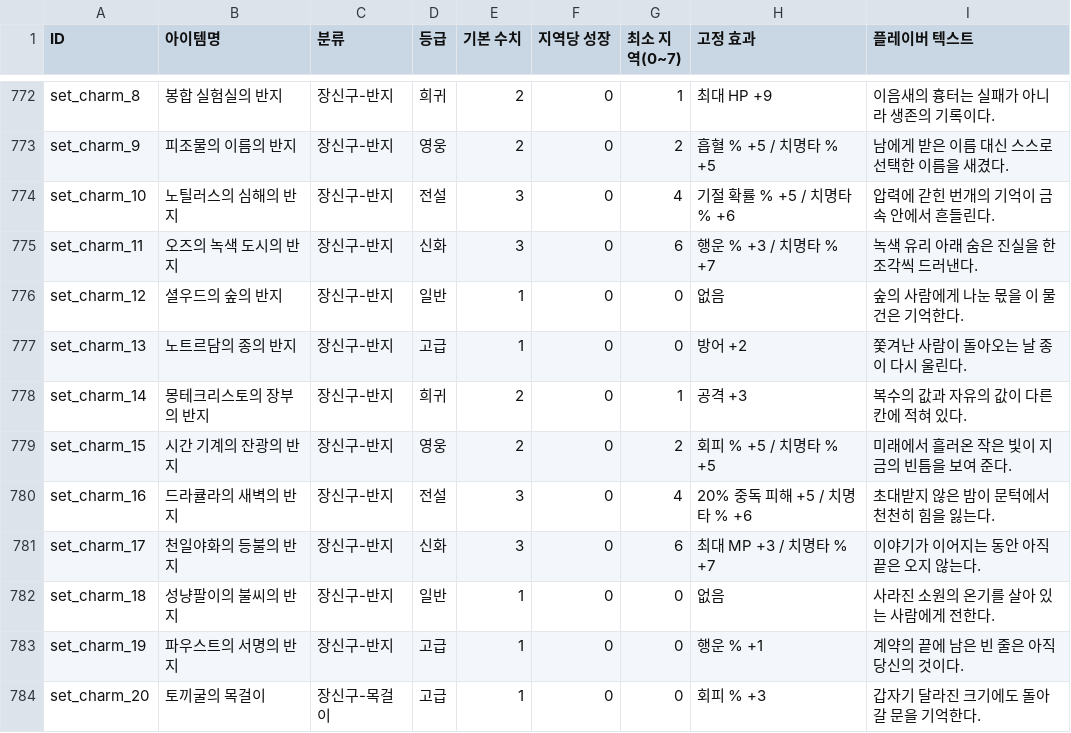
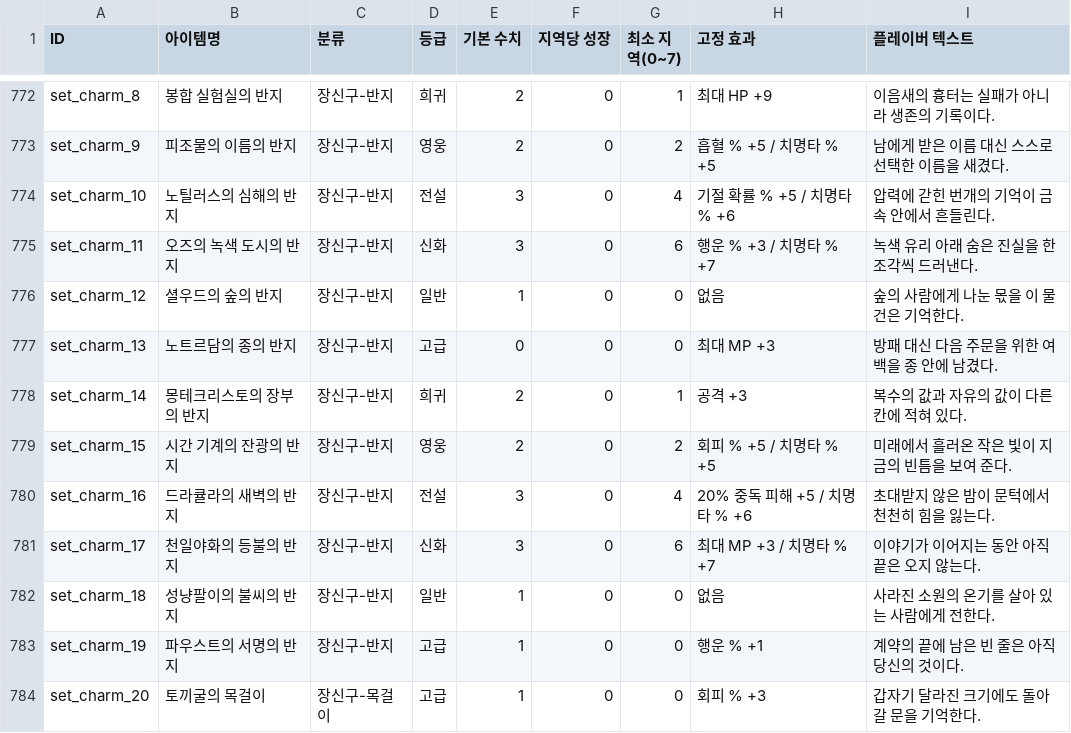
Before and after one commit to dksjrhrnak-gif/black-forest-rpg, a CSV file: items-1000.csv, drawn as a sheet; only a part is shown, gaps mark what is left out; the diff covers the shown part only.

```diff
--- a/items-1000.csv
+++ b/items-1000.csv
@@ -776,3 +776,3 @@
 "set_charm_12","셜우드의 숲의 반지","장신구-반지","일반","1","0","0","없음","숲의 사람에게 나눈 몫을 이 물건은 기억한다."
-"set_charm_13","노트르담의 종의 반지","장신구-반지","고급","1","0","0","방어 +2","쫓겨난 사람이 돌아오는 날 종이 다시 울린다."
+"set_charm_13","노트르담의 종의 반지","장신구-반지","고급","0","0","0","최대 MP +3","방패 대신 다음 주문을 위한 여백을 종 안에 남겼다."
 "set_charm_14","몽테크리스토의 장부의 반지","장신구-반지","희귀","2","0","1","공격 +3","복수의 값과 자유의 값이 다른 칸에 적혀 있다."
```
Also changed, not shown: 15 edited cells elsewhere in this file, 52 other files.
